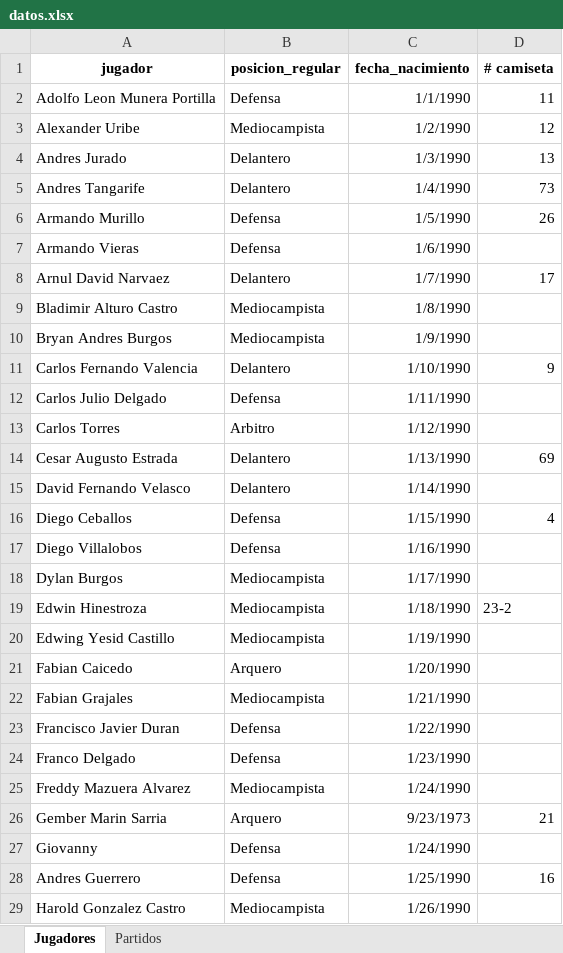
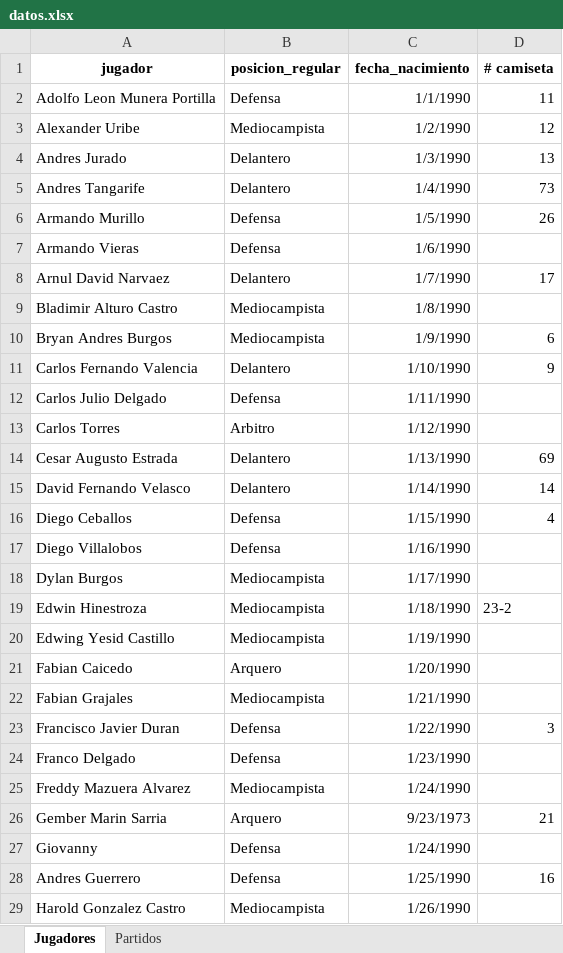
Before and after one commit to mgember/legendarios-fc, an Excel workbook: datos.xlsx, sheet Jugadores, drawn as a sheet; only a part is shown; values as stored, in another font and other column widths than the file's, no borders; the diff names each change by its address in the sheet, - before the commit and + after, or states it on an @@ line.

```diff
--- a/datos.xlsx (sheet Jugadores)
+++ b/datos.xlsx (sheet Jugadores)
-D10 (# camiseta): (empty)
+D10 (# camiseta): 6
-D15 (# camiseta): (empty)
+D15 (# camiseta): 14
-D23 (# camiseta): (empty)
+D23 (# camiseta): 3
```
Also changed, not shown: sheet Partidos.
